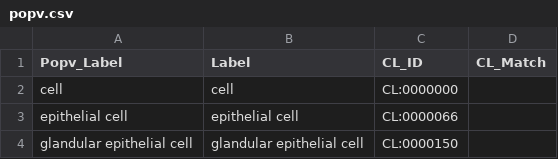
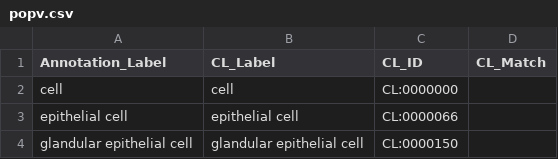
Before and after one commit to hubmapconsortium/hra-workflows-runner, a CSV file: crosswalking-tables/popv.csv, drawn as a sheet; only a part is shown.

Commit message:
Update popv.csv
Update column names

```diff
--- a/crosswalking-tables/popv.csv
+++ b/crosswalking-tables/popv.csv
@@ -1,2 +1,2 @@
-Popv_Label,Label,CL_ID,CL_Match
+Annotation_Label,CL_Label,CL_ID,CL_Match
 cell,cell,CL:0000000,
```
